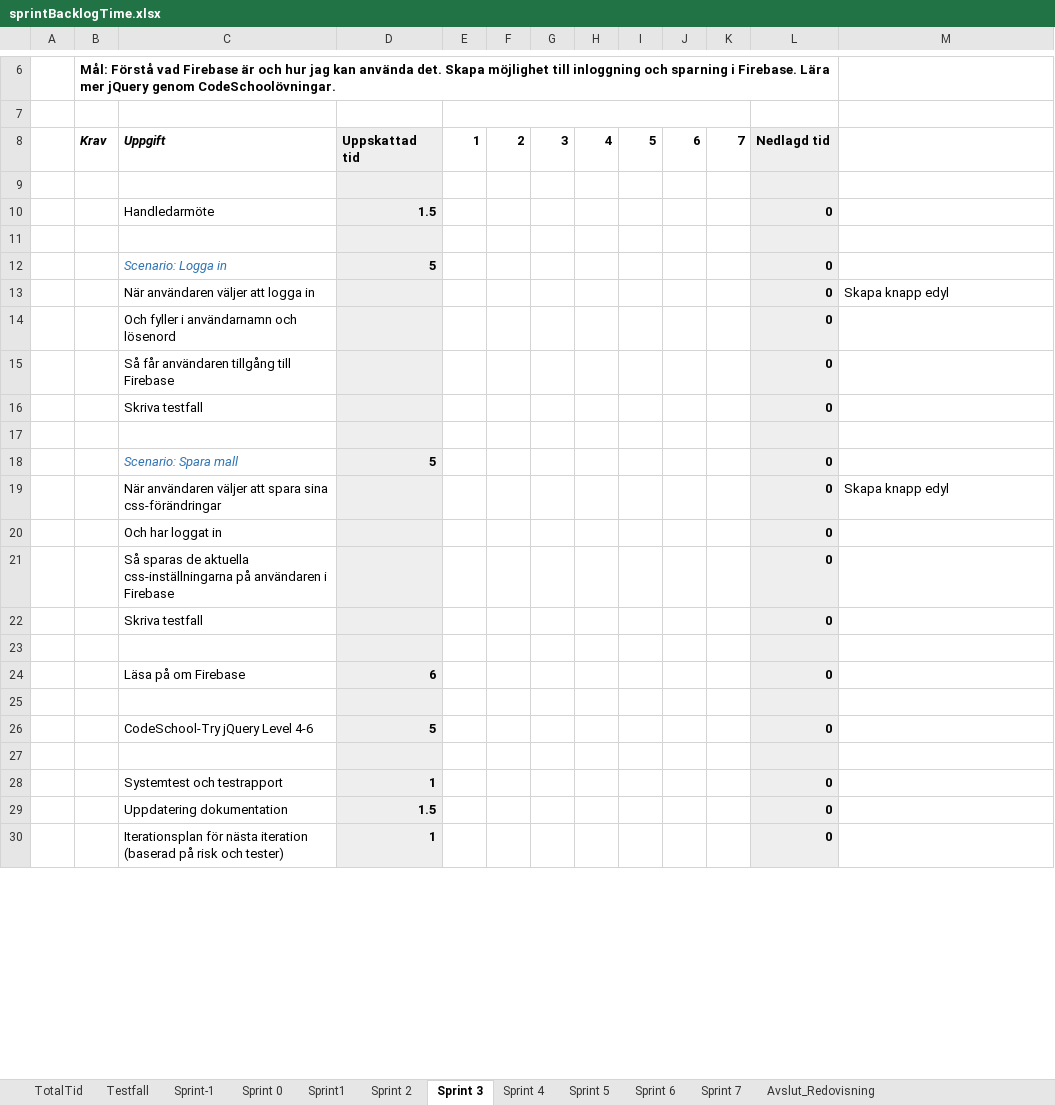
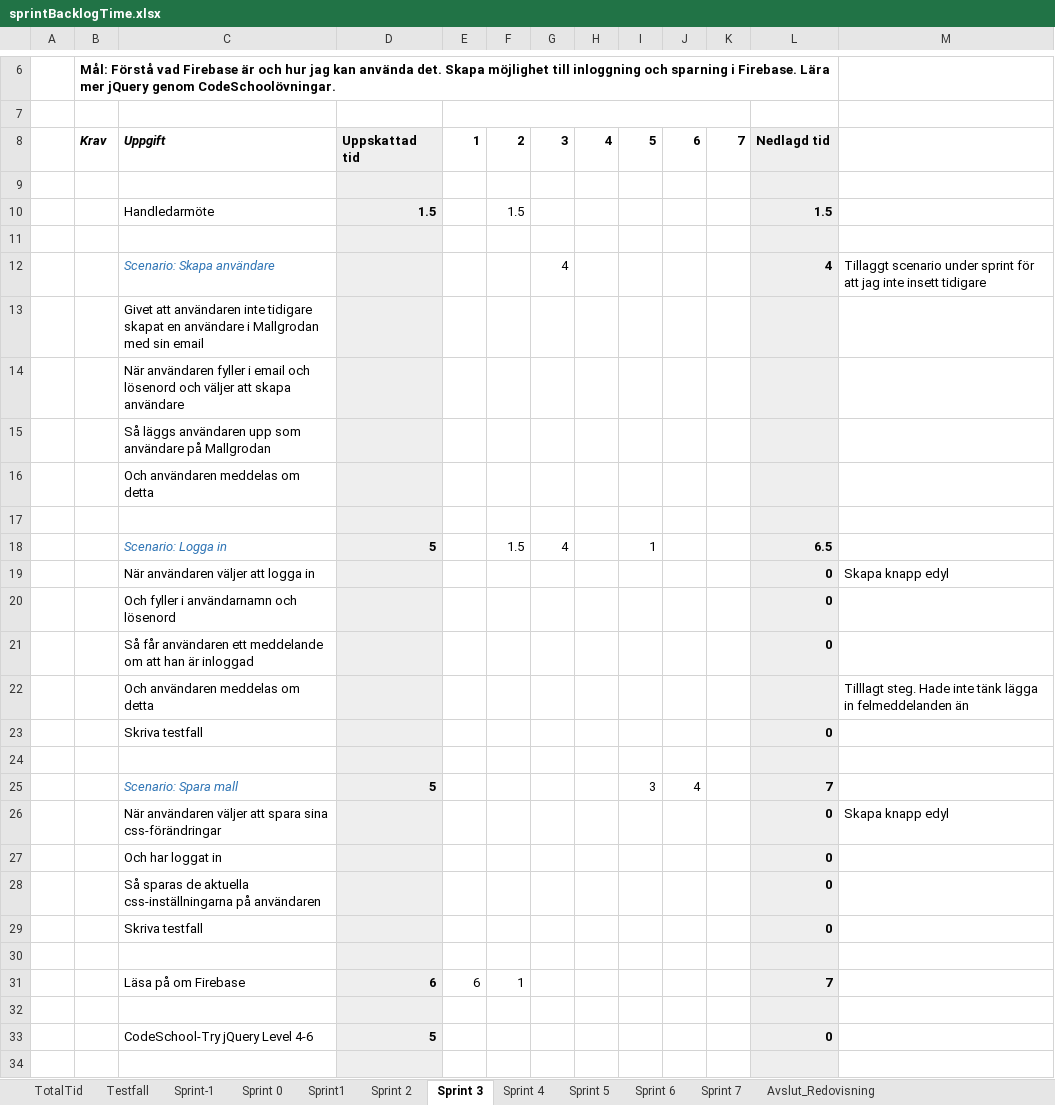
Before and after one commit to lo222fj/Mallgrodan, an Excel workbook: sprintBacklogTime.xlsx, sheet Sprint 3, drawn as a sheet; only a part is shown, gaps mark what is left out; the shorter side is filled out with more unchanged rows; values as stored, in another font and other column widths than the file's, no borders; removed rows and columns are numbered as before the commit, all else as after; the diff covers the shown part only; the diff names each change by its address in the sheet, - before the commit and + after, or states it on an @@ line.

```diff
--- a/sprintBacklogTime.xlsx (sheet Sprint 3)
+++ b/sprintBacklogTime.xlsx (sheet Sprint 3)
-F10: (empty)
+F10: 1.5
-L10: 0
+L10: 1.5
+row 12:  |  | Scenario: Skapa användare |  |  |  | 4 |  |  |  |  | 4 | Tillaggt scenario under sprint för att jag inte insett tidigare
+row 13:  |  | Givet att användaren inte tidigare skapat en användare i Mallgrodan med sin email
+row 14:  |  | När användaren fyller i email och lösenord och väljer att skapa användare
+row 15:  |  | Så läggs användaren upp som användare på Mallgrodan
+row 16:  |  | Och användaren meddelas om detta
-row 17:  |  | Scenario: Logga in | 5 |  |  |  |  |  |  |  | 0
+row 17: (empty)
+row 18:  |  | Scenario: Logga in | 5 |  | 1.5 | 4 |  | 1 |  |  | 6.5
-C21: …får användaren tillgång till Firebase
+C21: …får användaren ett meddelande om att han är inloggad
+row 22:  |  | Och användaren meddelas om detta |  |  |  |  |  |  |  |  |  | Tilllagt steg. Hade inte tänk lägga in felmeddelanden än
-row 18:  |  | Scenario: Spara mall | 5 |  |  |  |  |  |  |  | 0
+row 25:  |  | Scenario: Spara mall | 5 |  |  |  |  | 3 | 4 |  | 7
-C28: …på användaren i Firebase
+C28: …på användaren
-row 24:  |  | Läsa på om Firebase | 6 |  |  |  |  |  |  |  | 0
+row 31:  |  | Läsa på om Firebase | 6 | 6 | 1 |  |  |  |  |  | 7
```
Also changed, not shown: 6 added rows, 9 edited cells and cell formats elsewhere in this sheet, sheet TotalTid, sheet Sprint 7, formulas that keep their value, tester.xlsx, 2 other files.
